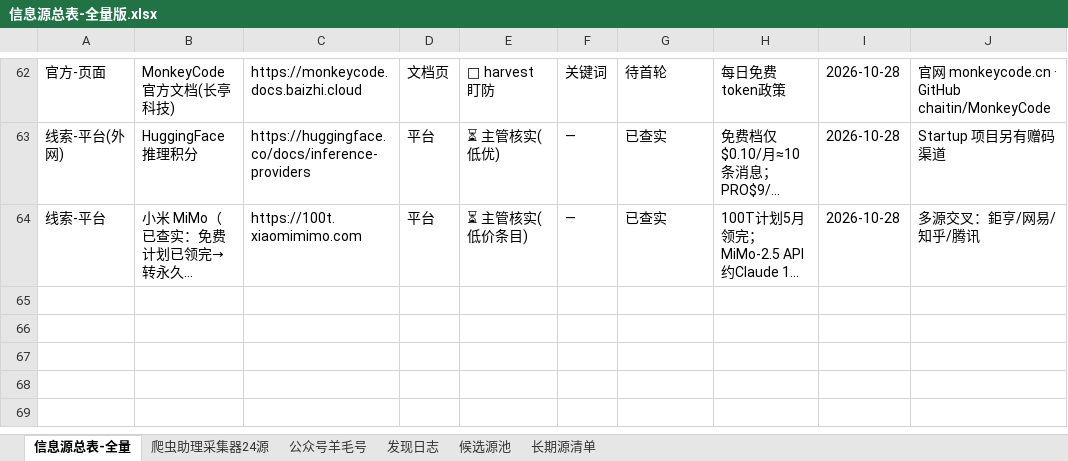
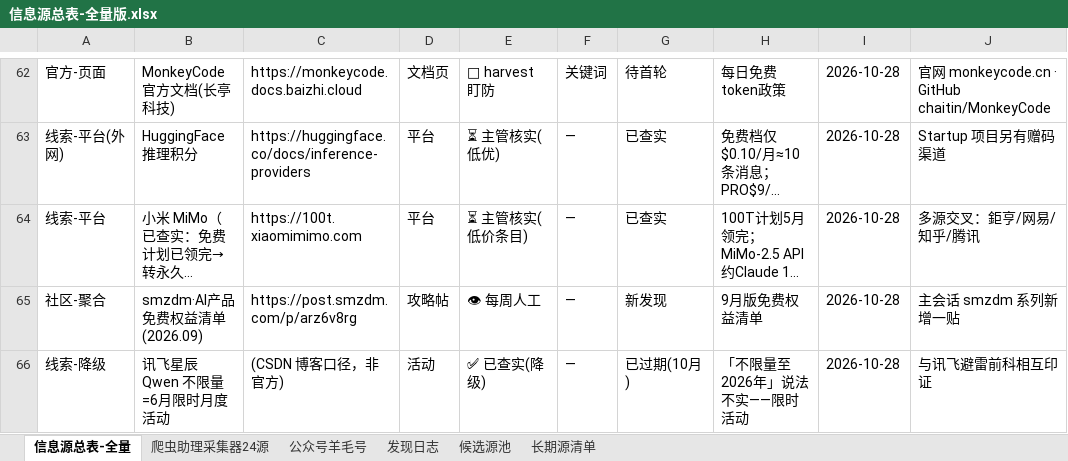
Before and after one commit to KJAI123/tokenmost, an Excel workbook: data-research/信息源总表-全量版.xlsx, sheet 信息源总表-全量, drawn as a sheet; only a part is shown, gaps mark what is left out; long unchanged cells end in …; values as stored, in another font and other column widths than the file's, no borders; the diff names each change by its address in the sheet, - before the commit and + after, or states it on an @@ line.

```diff
--- a/data-research/信息源总表-全量版.xlsx (sheet 信息源总表-全量)
+++ b/data-research/信息源总表-全量版.xlsx (sheet 信息源总表-全量)
+row 65: 社区-聚合 | smzdm·AI产品免费权益清单(2026.09) | https://post.smzdm.com/p/arz6v8rg | 攻略帖 | 👁 每周人工 | — | 新发现 | 9月版免费权益清单 | 2026-10-28 | 主会话 smzdm 系列新增一贴
+row 66: 线索-降级 | 讯飞星辰 Qwen 不限量=6月限时月度活动 | (CSDN 博客口径，非官方) | 活动 | ✅ 已查实(降级) | — | 已过期(10月) | 「不限量至2026年」说法不实——限时活动 | 2026-10-28 | 与讯飞避雷前科相互印证
```
Also changed, not shown: sheet 候选源池, sheet 发现日志, 7 other files.
